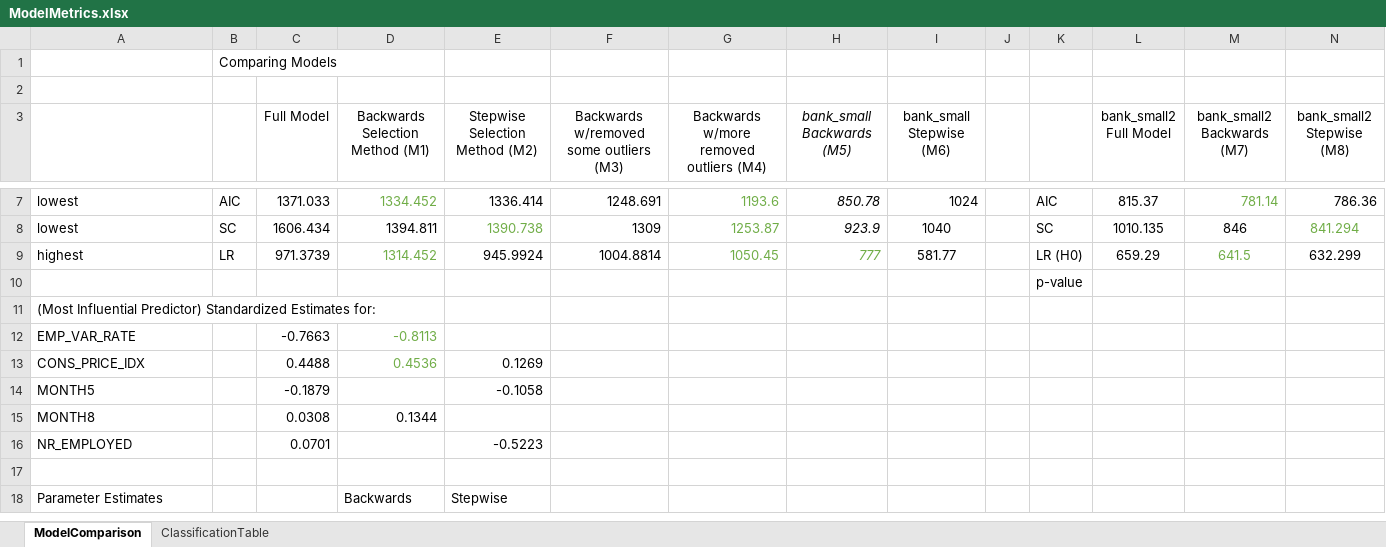
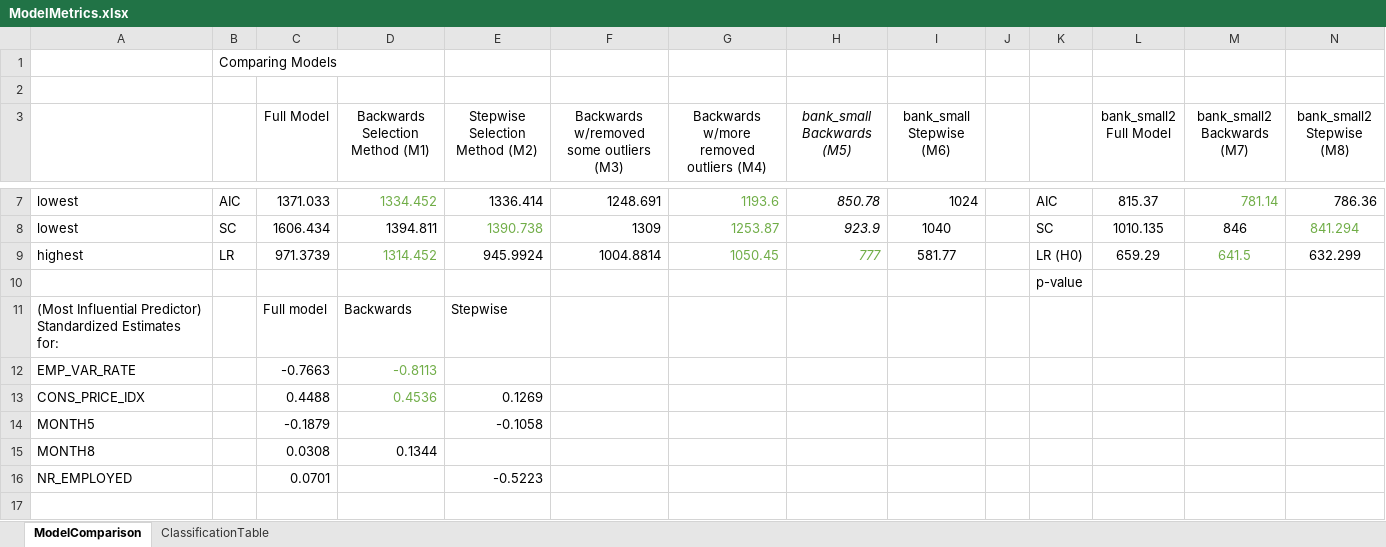
Before and after one commit to dsc423FinalProject/BankMarketing, an Excel workbook: ModelMetrics.xlsx, sheet ModelComparison, drawn as a sheet; only a part is shown, gaps mark what is left out; the shorter side is filled out with more unchanged rows; values as stored, in another font and other column widths than the file's, no borders; removed rows and columns are numbered as before the commit, all else as after; rows hold the shown columns only; the diff names each change by its address in the sheet, - before the commit and + after, or states it on an @@ line.

```diff
--- a/ModelMetrics.xlsx (sheet ModelComparison)
+++ b/ModelMetrics.xlsx (sheet ModelComparison)
-row 11: (Most Influential Predictor) Standardized Estimates for:
+row 11: (Most Influential Predictor) Standardized Estimates for: |  | Full model | Backwards | Stepwise
```
Also changed, not shown: 3 other files.
